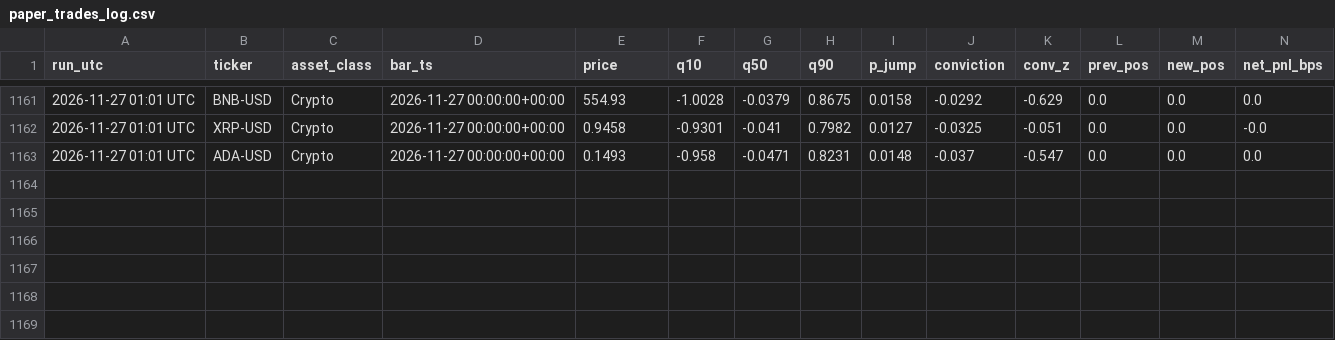
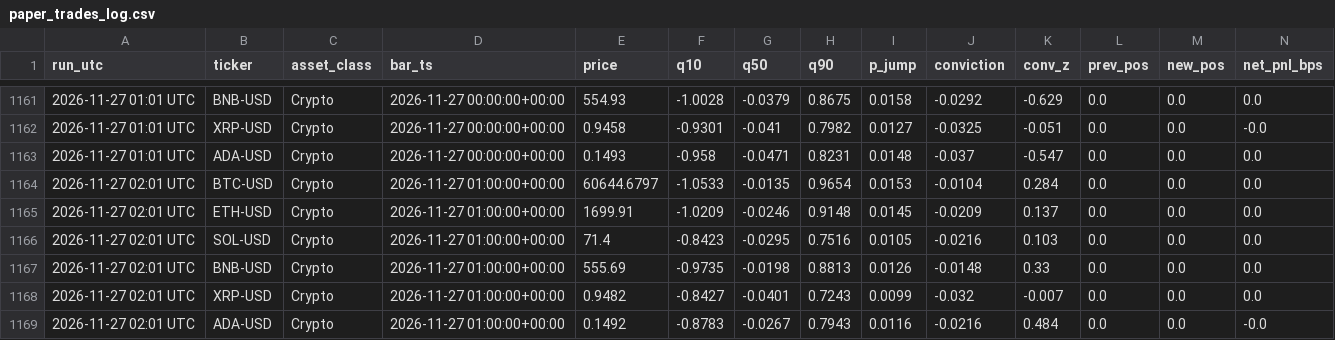
Before and after one commit to Lolycut/starquant4.1, a CSV file: data/paper_trades_log.csv, drawn as a sheet; only a part is shown, gaps mark what is left out; rows hold the shown columns only; the diff names each change by its address in the sheet, - before the commit and + after, or states it on an @@ line.

Commit message:
Hourly paper-trade update [skip ci]

```diff
--- a/data/paper_trades_log.csv
+++ b/data/paper_trades_log.csv
+row 1164: 2026-11-27 02:01 UTC | BTC-USD | Crypto | 2026-11-27 01:00:00+00:00 | 60644.6797 | -1.0533 | -0.0135 | 0.9654 | 0.0153 | -0.0104 | 0.284 | 0.0 | 0.0 | 0.0
+row 1165: 2026-11-27 02:01 UTC | ETH-USD | Crypto | 2026-11-27 01:00:00+00:00 | 1699.91 | -1.0209 | -0.0246 | 0.9148 | 0.0145 | -0.0209 | 0.137 | 0.0 | 0.0 | 0.0
+row 1166: 2026-11-27 02:01 UTC | SOL-USD | Crypto | 2026-11-27 01:00:00+00:00 | 71.4 | -0.8423 | -0.0295 | 0.7516 | 0.0105 | -0.0216 | 0.103 | 0.0 | 0.0 | 0.0
+row 1167: 2026-11-27 02:01 UTC | BNB-USD | Crypto | 2026-11-27 01:00:00+00:00 | 555.69 | -0.9735 | -0.0198 | 0.8813 | 0.0126 | -0.0148 | 0.33 | 0.0 | 0.0 | 0.0
+row 1168: 2026-11-27 02:01 UTC | XRP-USD | Crypto | 2026-11-27 01:00:00+00:00 | 0.9482 | -0.8427 | -0.0401 | 0.7243 | 0.0099 | -0.032 | -0.007 | 0.0 | 0.0 | 0.0
+row 1169: 2026-11-27 02:01 UTC | ADA-USD | Crypto | 2026-11-27 01:00:00+00:00 | 0.1492 | -0.8783 | -0.0267 | 0.7943 | 0.0116 | -0.0216 | 0.484 | 0.0 | 0.0 | -0.0
```
Also changed, not shown: 1 other file.
